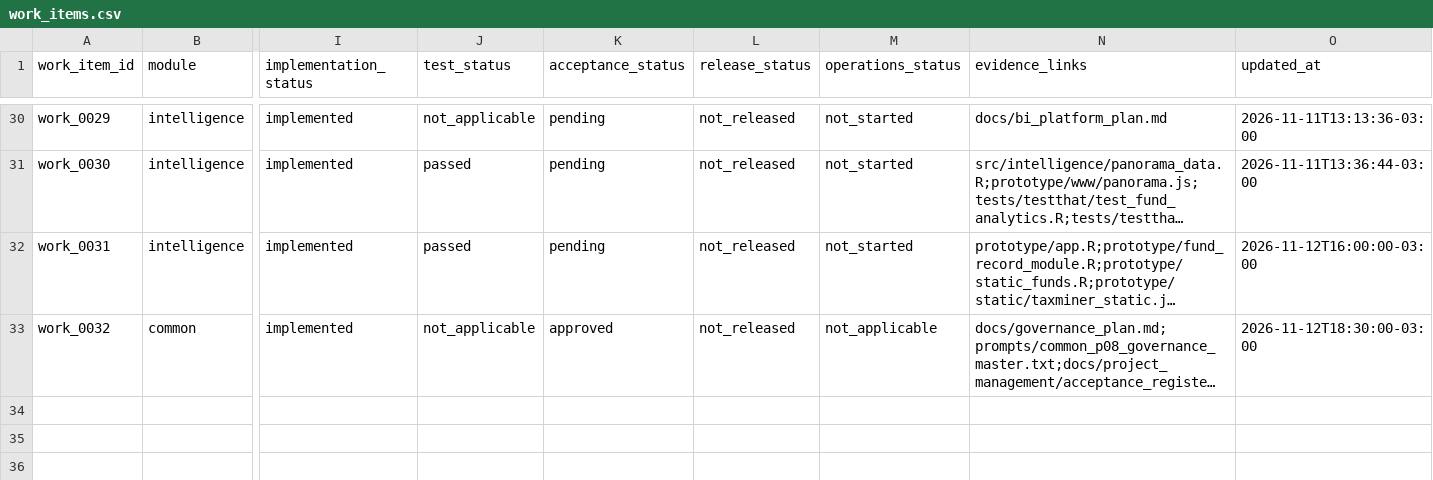
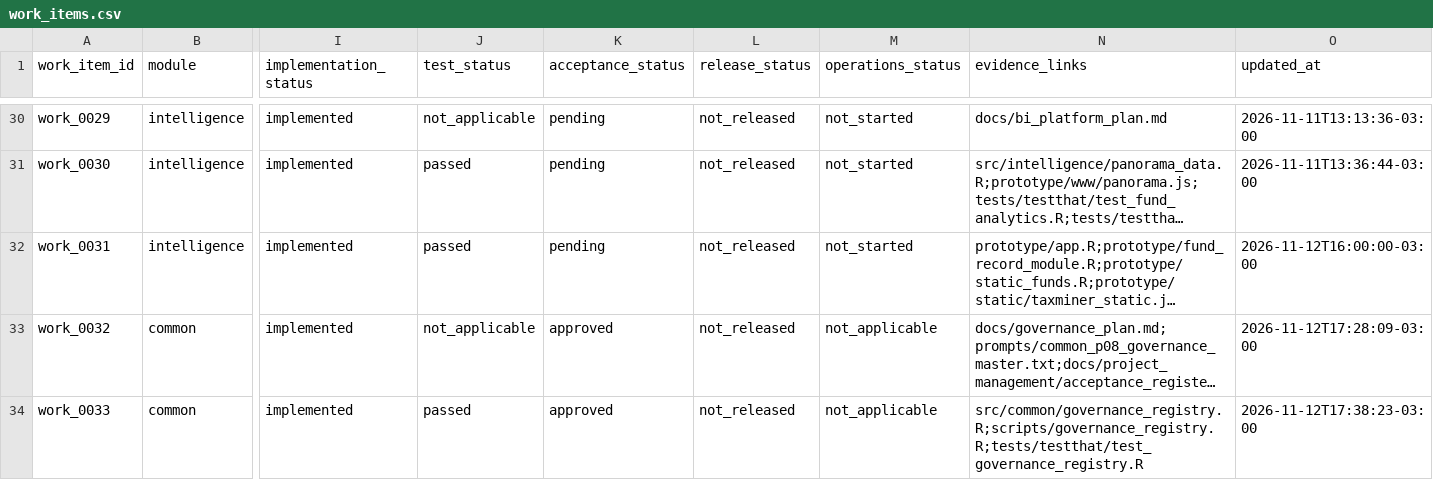
Before and after one commit to amarallr/taxminer, a CSV file: docs/project_management/work_items.csv, drawn as a sheet; only a part is shown, gaps mark what is left out; long unchanged cells end in …; rows hold the shown columns only; the diff names each change by its address in the sheet, - before the commit and + after, or states it on an @@ line.

```diff
--- a/docs/project_management/work_items.csv
+++ b/docs/project_management/work_items.csv
-O33 (updated_at): 2026-11-12T18:30:00-03:00
+O33 (updated_at): 2026-11-12T17:28:09-03:00
+row 34: work_0033 | common | implemented | passed | approved | not_released | not_applicable | src/common/governance_registry.R;scripts/governance_registry.R;tests/testthat/test_governance_registry.R | 2026-11-12T17:38:23-03:00
```
Also changed, not shown: docs/project_management/acceptance_register.csv, docs/project_management/planning_revisions.csv, 14 other files.
